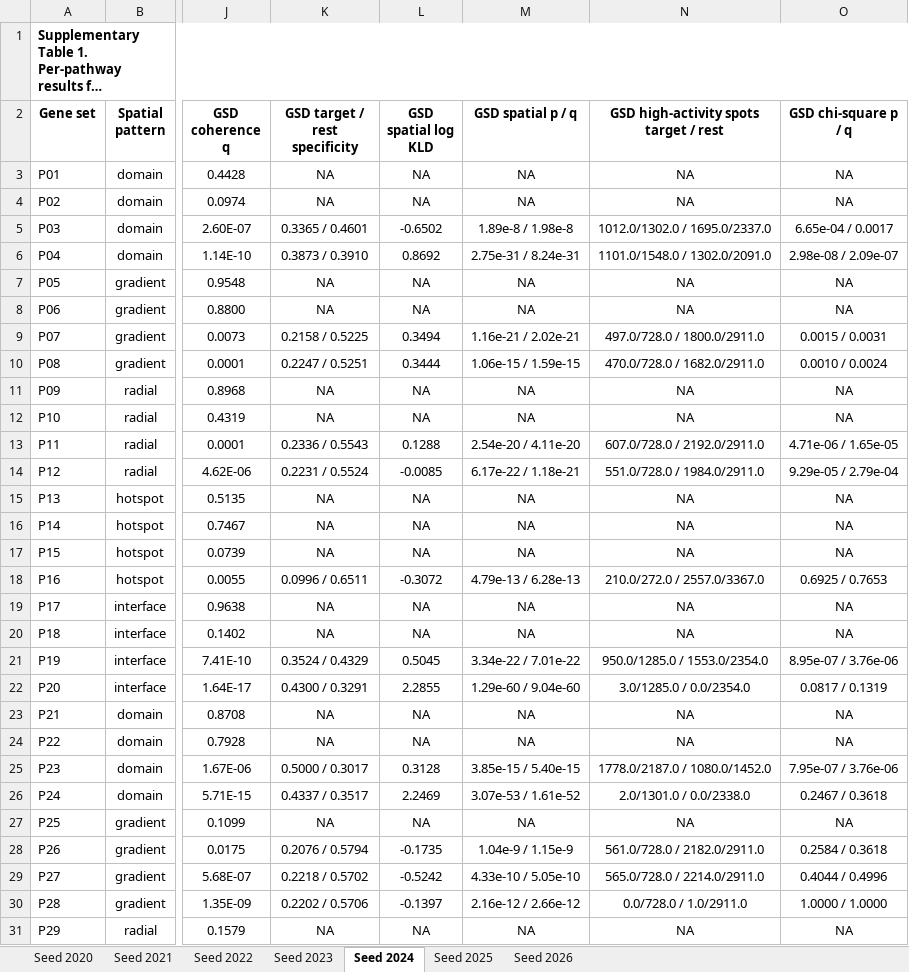
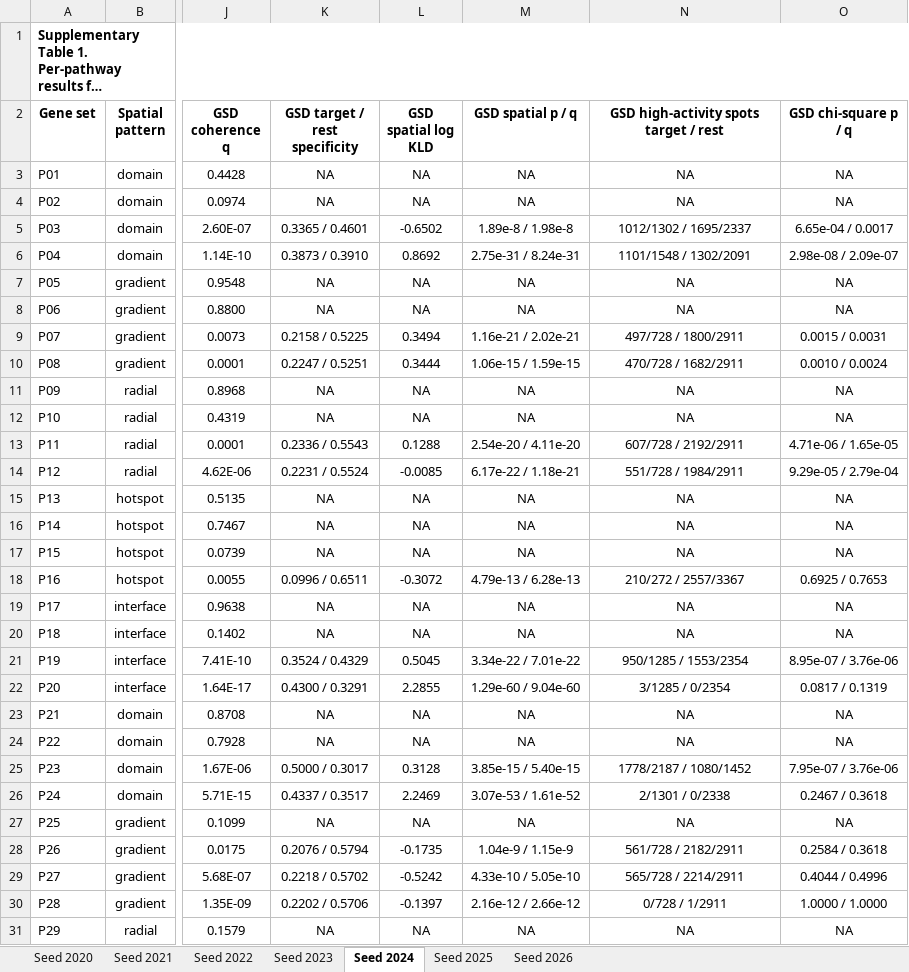
Before and after one commit to lingzhuu/PISTE, an Excel workbook: benchmark/analysis/simulation_data/result/simulation_per_pathway_result.xlsx, sheet Seed 2024, drawn as a sheet; only a part is shown, gaps mark what is left out; long unchanged cells end in …; values as stored, in another font and other column widths than the file's, no borders; the diff covers the shown part only; the diff names each change by its address in the sheet, - before the commit and + after, or states it on an @@ line.

```diff
--- a/benchmark/analysis/simulation_data/result/simulation_per_pathway_result.xlsx (sheet Seed 2024)
+++ b/benchmark/analysis/simulation_data/result/simulation_per_pathway_result.xlsx (sheet Seed 2024)
-N5: 1012.0/1302.0 / 1695.0/2337.0
+N5: 1012/1302 / 1695/2337
-N6: 1101.0/1548.0 / 1302.0/2091.0
+N6: 1101/1548 / 1302/2091
-N9: 497.0/728.0 / 1800.0/2911.0
+N9: 497/728 / 1800/2911
-N10: 470.0/728.0 / 1682.0/2911.0
+N10: 470/728 / 1682/2911
-N13: 607.0/728.0 / 2192.0/2911.0
+N13: 607/728 / 2192/2911
-N14: 551.0/728.0 / 1984.0/2911.0
+N14: 551/728 / 1984/2911
-N18: 210.0/272.0 / 2557.0/3367.0
+N18: 210/272 / 2557/3367
-N21: 950.0/1285.0 / 1553.0/2354.0
+N21: 950/1285 / 1553/2354
-N22: 3.0/1285.0 / 0.0/2354.0
+N22: 3/1285 / 0/2354
-N25: 1778.0/2187.0 / 1080.0/1452.0
+N25: 1778/2187 / 1080/1452
-N26: 2.0/1301.0 / 0.0/2338.0
+N26: 2/1301 / 0/2338
-N28: 561.0/728.0 / 2182.0/2911.0
+N28: 561/728 / 2182/2911
-N29: 565.0/728.0 / 2214.0/2911.0
+N29: 565/728 / 2214/2911
-N30: 0.0/728.0 / 1.0/2911.0
+N30: 0/728 / 1/2911
```
Also changed, not shown: 7 edited cells elsewhere in this sheet, sheet Seed 2026, sheet Seed 2025, sheet Seed 2020, sheet Seed 2021, sheet Seed 2022, sheet Seed 2023.
